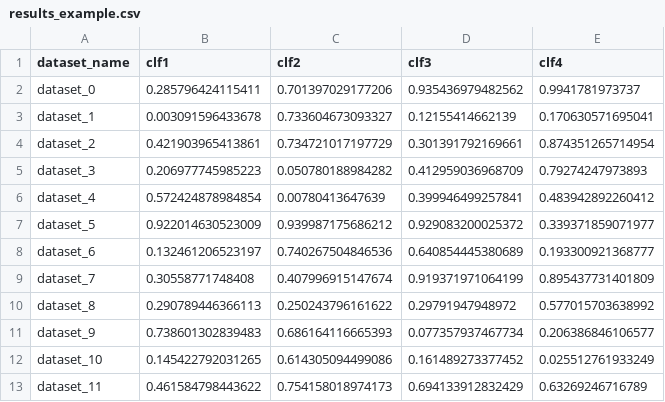
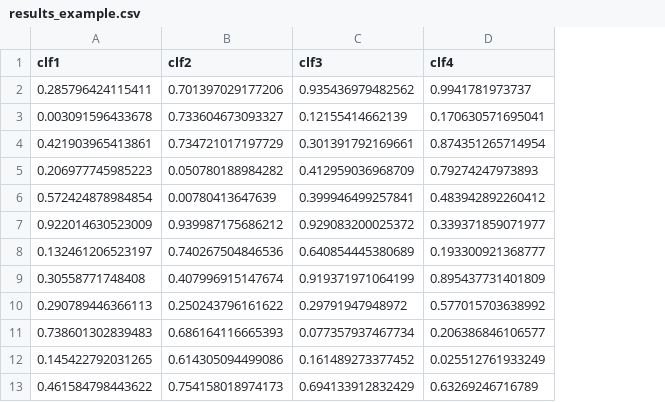
Before and after one commit to MSD-IRIMAS/Multi_Comparison_Matrix, a CSV file: results_example.csv, drawn as a sheet; only a part is shown; the diff names each change by its address in the sheet, - before the commit and + after, or states it on an @@ line.

Commit message:
[DOC] removed daatset col from example csv

```diff
--- a/results_example.csv
+++ b/results_example.csv
-column A (dataset_name), rows 2-13: dataset_0 | dataset_1 | dataset_2 | dataset_3 | dataset_4 | dataset_5 | dataset_6 | dataset_7 | dataset_8 | dataset_9 | dataset_10 | dataset_11
```
